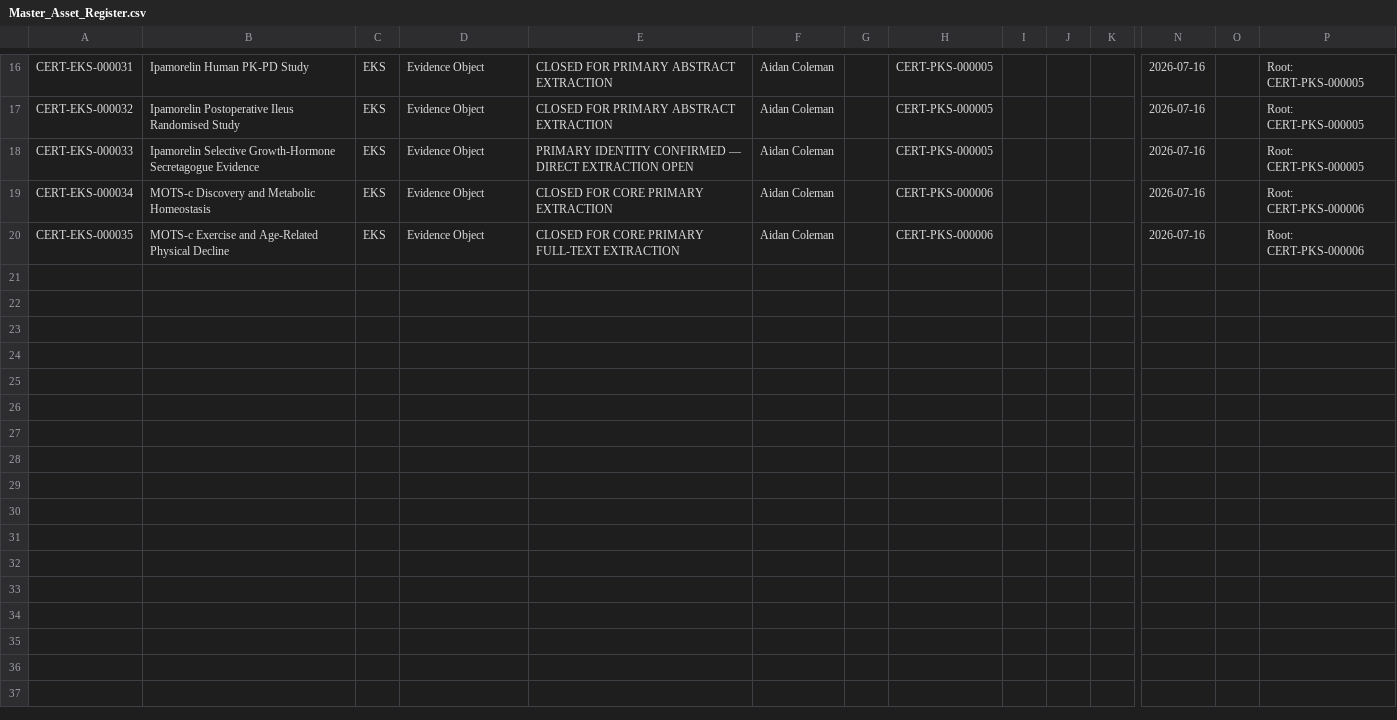
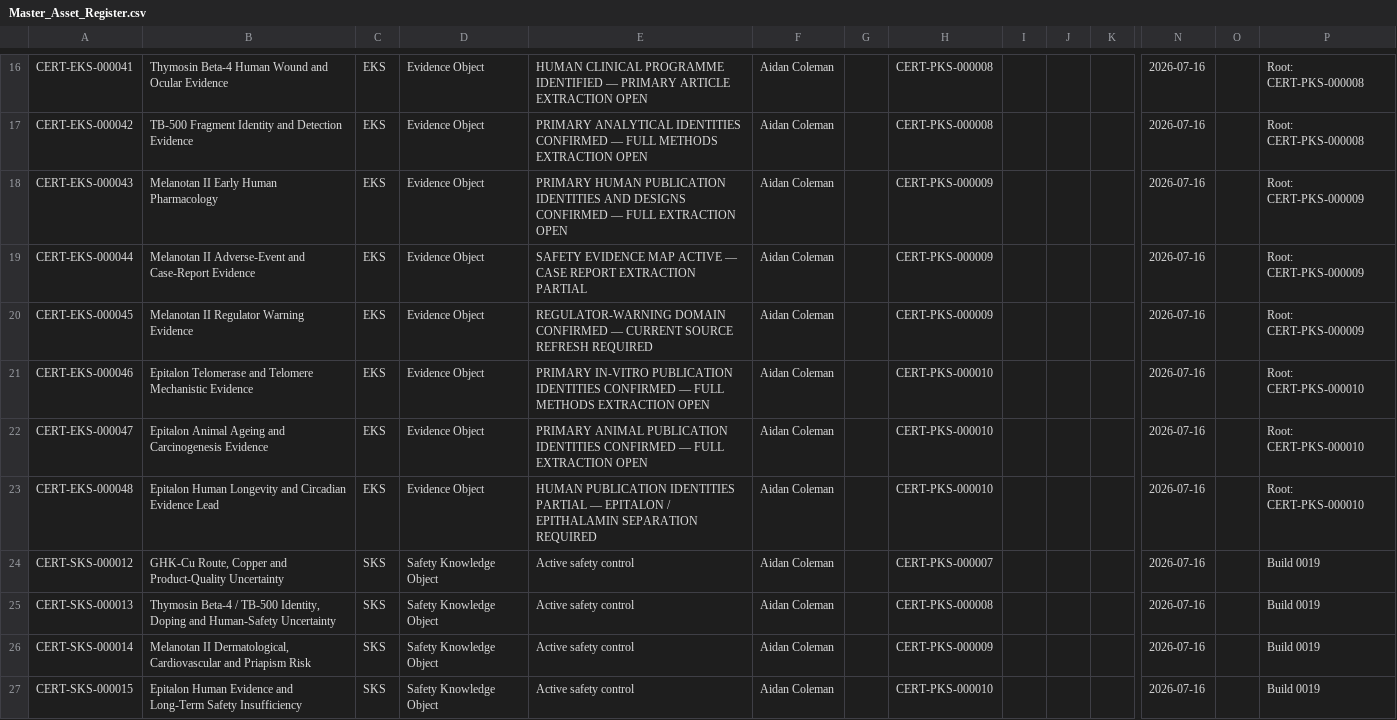
Before and after one commit to ajc1786/certiaura-knowledge-engine, a CSV file: Documentation/Master_Asset_Register.csv, drawn as a sheet; only a part is shown, gaps mark what is left out; addresses are those after the commit; rows hold the shown columns only; the diff covers the shown part only; the diff names each change by its address in the sheet, - before the commit and + after, or states it on an @@ line.

Commit message:
Add Certiaura Build 0019 Batch B primary source extraction and evidence expansion

```diff
--- a/Documentation/Master_Asset_Register.csv
+++ b/Documentation/Master_Asset_Register.csv
-A16: CERT-EKS-000031
+A16: CERT-EKS-000041
-B16: Ipamorelin Human PK-PD Study
+B16: Thymosin Beta-4 Human Wound and Ocular Evidence
-E16: CLOSED FOR PRIMARY ABSTRACT EXTRACTION
+E16: HUMAN CLINICAL PROGRAMME IDENTIFIED — PRIMARY ARTICLE EXTRACTION OPEN
-H16:H17: CERT-PKS-000005
+H16:H17: CERT-PKS-000008
-P16:P17: Root: CERT-PKS-000005
+P16:P17: Root: CERT-PKS-000008
-A17: CERT-EKS-000032
+A17: CERT-EKS-000042
-B17: Ipamorelin Postoperative Ileus Randomised Study
+B17: TB-500 Fragment Identity and Detection Evidence
-E17: CLOSED FOR PRIMARY ABSTRACT EXTRACTION
+E17: PRIMARY ANALYTICAL IDENTITIES CONFIRMED — FULL METHODS EXTRACTION OPEN
-A18: CERT-EKS-000033
+A18: CERT-EKS-000043
-B18: Ipamorelin Selective Growth-Hormone Secretagogue Evidence
+B18: Melanotan II Early Human Pharmacology
-E18: PRIMARY IDENTITY CONFIRMED — DIRECT EXTRACTION OPEN
+E18: PRIMARY HUMAN PUBLICATION IDENTITIES AND DESIGNS CONFIRMED — FULL EXTRACTION OPEN
-H18: CERT-PKS-000005
+H18: CERT-PKS-000009
-P18: Root: CERT-PKS-000005
+P18: Root: CERT-PKS-000009
-A19: CERT-EKS-000034
+A19: CERT-EKS-000044
-B19: MOTS-c Discovery and Metabolic Homeostasis
+B19: Melanotan II Adverse-Event and Case-Report Evidence
-E19: CLOSED FOR CORE PRIMARY EXTRACTION
+E19: SAFETY EVIDENCE MAP ACTIVE — CASE REPORT EXTRACTION PARTIAL
-H19: CERT-PKS-000006
+H19: CERT-PKS-000009
-P19: Root: CERT-PKS-000006
+P19: Root: CERT-PKS-000009
+row 20: CERT-EKS-000045 | Melanotan II Regulator Warning Evidence | EKS | Evidence Object | REGULATOR-WARNING DOMAIN CONFIRMED — CURRENT SOURCE REFRESH REQUIRED | Aidan Coleman |  | CERT-PKS-000009 |  |  |  | 2026-07-16 |  | Root: CERT-PKS-000009
-A21: CERT-EKS-000035
+A21: CERT-EKS-000046
-B21: MOTS-c Exercise and Age-Related Physical Decline
+B21: Epitalon Telomerase and Telomere Mechanistic Evidence
-E21: CLOSED FOR CORE PRIMARY FULL-TEXT EXTRACTION
+E21: PRIMARY IN-VITRO PUBLICATION IDENTITIES CONFIRMED — FULL METHODS EXTRACTION OPEN
-H21: CERT-PKS-000006
+H21: CERT-PKS-000010
-P21: Root: CERT-PKS-000006
+P21: Root: CERT-PKS-000010
+row 22: CERT-EKS-000047 | Epitalon Animal Ageing and Carcinogenesis Evidence | EKS | Evidence Object | PRIMARY ANIMAL PUBLICATION IDENTITIES CONFIRMED — FULL EXTRACTION OPEN | Aidan Coleman |  | CERT-PKS-000010 |  |  |  | 2026-07-16 |  | Root: CERT-PKS-000010
+row 23: CERT-EKS-000048 | Epitalon Human Longevity and Circadian Evidence Lead | EKS | Evidence Object | HUMAN PUBLICATION IDENTITIES PARTIAL — EPITALON / EPITHALAMIN SEPARATION REQUIRED | Aidan Coleman |  | CERT-PKS-000010 |  |  |  | 2026-07-16 |  | Root: CERT-PKS-000010
+row 24: CERT-SKS-000012 | GHK-Cu Route, Copper and Product-Quality Uncertainty | SKS | Safety Knowledge Object | Active safety control | Aidan Coleman |  | CERT-PKS-000007 |  |  |  | 2026-07-16 |  | Build 0019
+row 25: CERT-SKS-000013 | Thymosin Beta-4 / TB-500 Identity, Doping and Human-Safety Uncertainty | SKS | Safety Knowledge Object | Active safety control | Aidan Coleman |  | CERT-PKS-000008 |  |  |  | 2026-07-16 |  | Build 0019
+row 26: CERT-SKS-000014 | Melanotan II Dermatological, Cardiovascular and Priapism Risk | SKS | Safety Knowledge Object | Active safety control | Aidan Coleman |  | CERT-PKS-000009 |  |  |  | 2026-07-16 |  | Build 0019
+row 27: CERT-SKS-000015 | Epitalon Human Evidence and Long-Term Safety Insufficiency | SKS | Safety Knowledge Object | Active safety control | Aidan Coleman |  | CERT-PKS-000010 |  |  |  | 2026-07-16 |  | Build 0019
```
Also changed, not shown: 39 edited cells elsewhere in this file, Documentation/Batch_Production/BATCH_B_PRIMARY_SOURCE_CLOSURE_REGISTER.csv, 50 other files.
